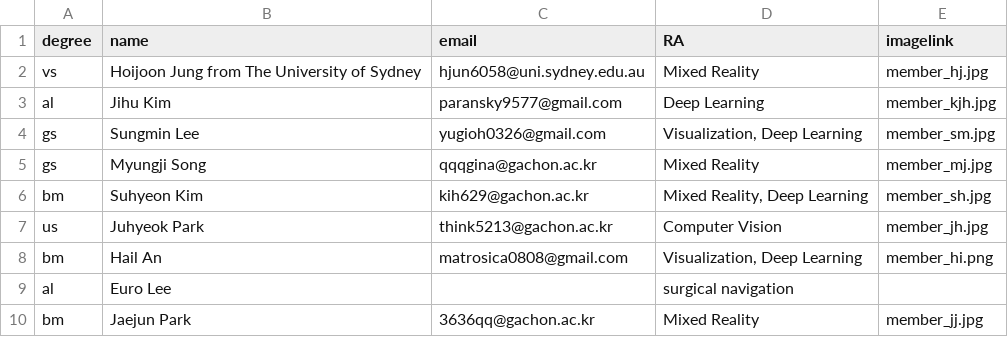
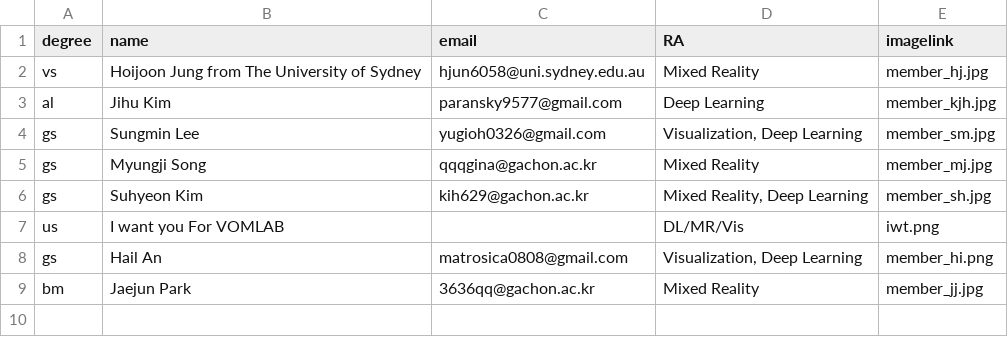
Before and after one commit to Gachon-VisualizationandMixedRealityLab/VOM, a CSV file: assets/csv/member.csv, drawn as a sheet.

Commit message:
update member and etc

```diff
--- a/assets/csv/member.csv
+++ b/assets/csv/member.csv
@@ -5,6 +5,5 @@ gs,Sungmin Lee,yugioh0326@gmail.com,"Visualization, Deep Learning",member_sm.jpg
 gs,Myungji Song,qqqgina@gachon.ac.kr,Mixed Reality,member_mj.jpg
-bm,Suhyeon Kim,kih629@gachon.ac.kr,"Mixed Reality, Deep Learning",member_sh.jpg
-us,Juhyeok Park,think5213@gachon.ac.kr,Computer Vision,member_jh.jpg
-bm,Hail An,matrosica0808@gmail.com,"Visualization, Deep Learning",member_hi.png
-al,Euro Lee,,surgical navigation,
+gs,Suhyeon Kim,kih629@gachon.ac.kr,"Mixed Reality, Deep Learning",member_sh.jpg
+us,I want you For VOMLAB,,DL/MR/Vis,iwt.png
+gs,Hail An,matrosica0808@gmail.com,"Visualization, Deep Learning",member_hi.png
 bm,Jaejun Park,3636qq@gachon.ac.kr,Mixed Reality,member_jj.jpg
```
Also changed, not shown: assets/csv/demo.csv, 10 other files.
